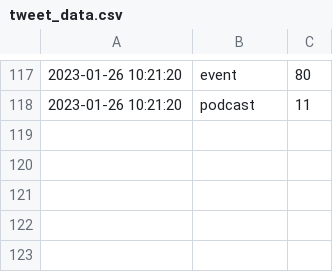
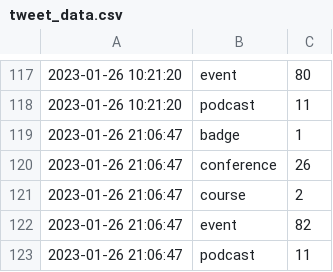
Before and after one commit to Riccardocapelli1/data-stack-calendar, a CSV file: tweet_data.csv, drawn as a sheet; only a part is shown, gaps mark what is left out; the diff names each change by its address in the sheet, - before the commit and + after, or states it on an @@ line.

```diff
--- a/tweet_data.csv
+++ b/tweet_data.csv
+row 119: 2023-01-26 21:06:47 | badge | 1
+row 120: 2023-01-26 21:06:47 | conference | 26
+row 121: 2023-01-26 21:06:47 | course | 2
+row 122: 2023-01-26 21:06:47 | event | 82
+row 123: 2023-01-26 21:06:47 | podcast | 11
```
Also changed, not shown: 1 other file.
